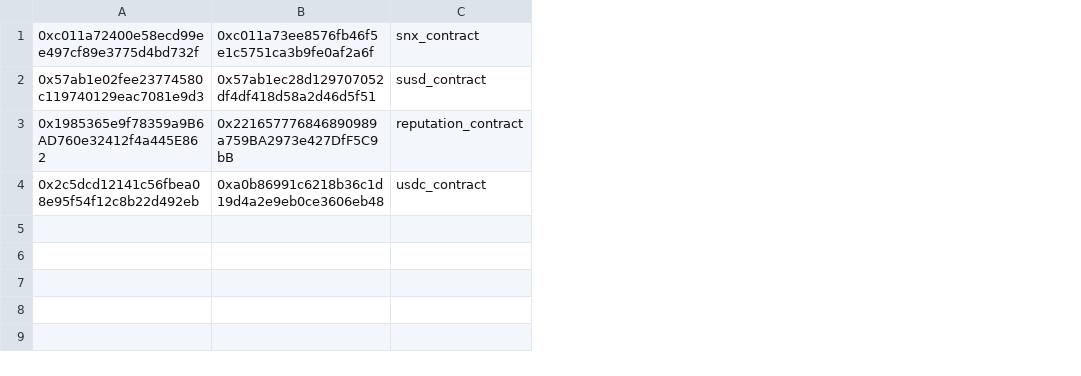
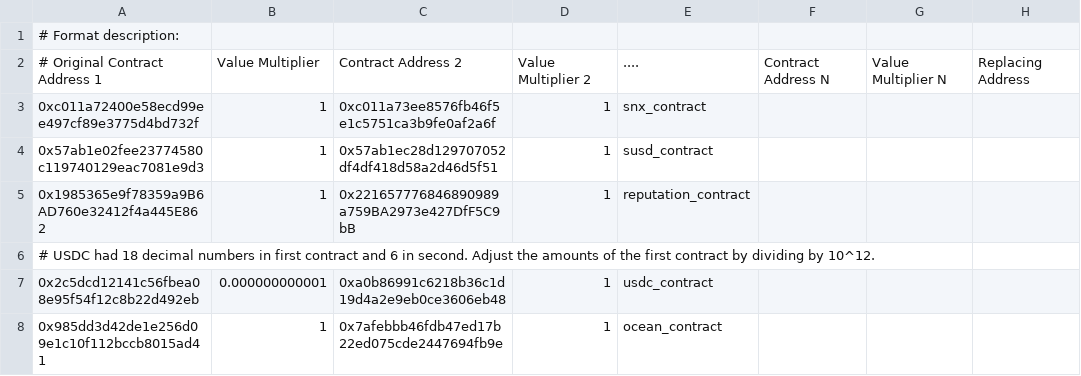
Before and after one commit to santiment/san-chain-exporter, a CSV file: lib/contract_mapping.csv, drawn as a sheet; addresses are those after the commit; the diff names each change by its address in the sheet, - before the commit and + after, or states it on an @@ line.

Commit message:
Contract overwriting uses multiplliers. Moved to separate js file. Eslint added.

```diff
--- a/lib/contract_mapping.csv
+++ b/lib/contract_mapping.csv
+column B, rows 3-5: all 1; row 7: 0.000000000001
+column D, rows 3-5: all 1; row 7: 1
+column F, empty
+column G, empty
+column H, empty
+row 1: # Format description:
+row 2: # Original Contract Address 1 | Value Multiplier | Contract Address 2 | Value Multiplier 2 | .... | Contract Address N | Value Multiplier N | Replacing Address
+row 6: # USDC had 18 decimal numbers in first contract and 6 in second. Adjust the amounts of the first contract by dividing by 10^12.
+row 8: 0x985dd3d42de1e256d09e1c10f112bccb8015ad41 | 1 | 0x7afebbb46fdb47ed17b22ed075cde2447694fb9e | 1 | ocean_contract
```
Also changed, not shown: 4 other files.
